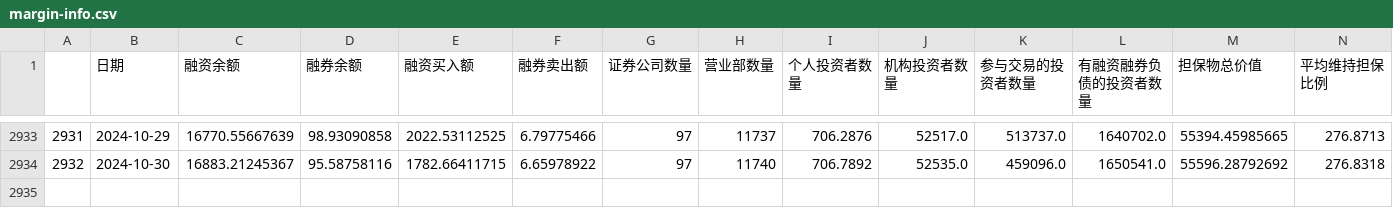
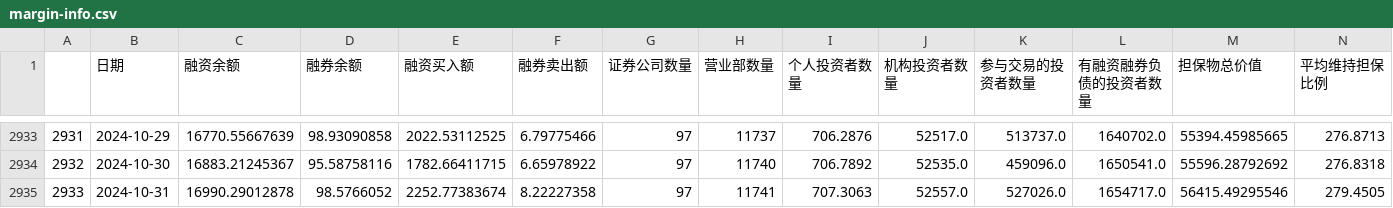
Before and after one commit to jamelouis/investment-tools, a CSV file: public/csv/margin-info.csv, drawn as a sheet; only a part is shown, gaps mark what is left out; the diff names each change by its address in the sheet, - before the commit and + after, or states it on an @@ line.

```diff
--- a/public/csv/margin-info.csv
+++ b/public/csv/margin-info.csv
+row 2935: 2933 | 2024-10-31 | 16990.29012878 | 98.5766052 | 2252.77383674 | 8.22227358 | 97 | 11741 | 707.3063 | 52557.0 | 527026.0 | 1654717.0 | 56415.49295546 | 279.4505
```
Also changed, not shown: public/csv/bond-rate.csv.
